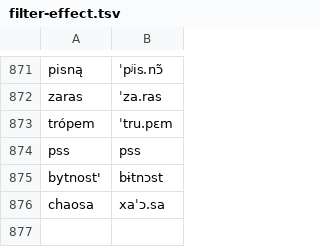
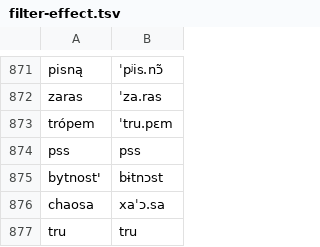
Before and after one commit to jimregan/wolnelektury-speech-corpus, a TSV file: pron-data/filter-effect.tsv, drawn as a sheet; only a part is shown, gaps mark what is left out; the diff names each change by its address in the sheet, - before the commit and + after, or states it on an @@ line.

```diff
--- a/pron-data/filter-effect.tsv
+++ b/pron-data/filter-effect.tsv
+row 877: tru | tru
```
Also changed, not shown: pron-data/filter-archaic.tsv, pron-data/pronounce-as.tsv, 1 other file.
